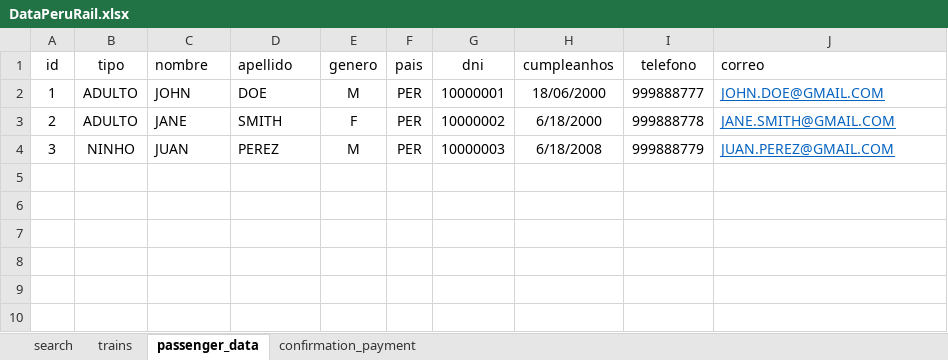
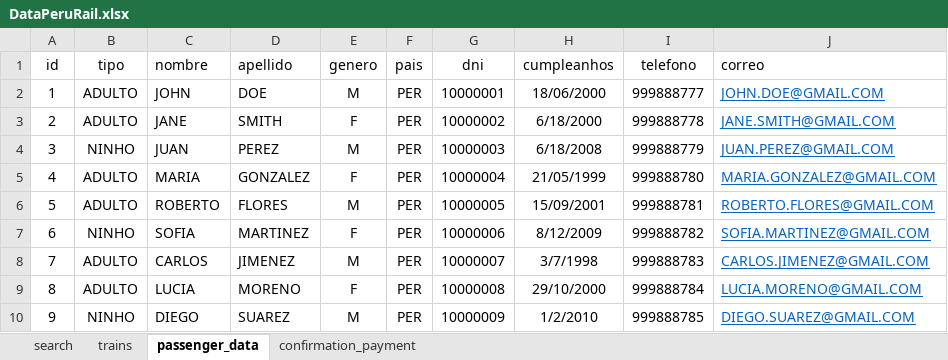
Before and after one commit to jhonnatan1806/PeruRail, an Excel workbook: src/main/resources/excel/DataPeruRail.xlsx, sheet passenger_data, drawn as a sheet; values as stored, in another font and other column widths than the file's, no borders; table styles not drawn; the diff names each change by its address in the sheet, - before the commit and + after, or states it on an @@ line.

```diff
--- a/src/main/resources/excel/DataPeruRail.xlsx (sheet passenger_data)
+++ b/src/main/resources/excel/DataPeruRail.xlsx (sheet passenger_data)
+row 5: 4 | ADULTO | MARIA | GONZALEZ | F | PER | 10000004 | 21/05/1999 | 999888780 | MARIA.GONZALEZ@GMAIL.COM
+row 6: 5 | ADULTO | ROBERTO | FLORES | M | PER | 10000005 | 15/09/2001 | 999888781 | ROBERTO.FLORES@GMAIL.COM
+row 7: 6 | NINHO | SOFIA | MARTINEZ | F | PER | 10000006 | 8/12/2009 | 999888782 | SOFIA.MARTINEZ@GMAIL.COM
+row 8: 7 | ADULTO | CARLOS | JIMENEZ | M | PER | 10000007 | 3/7/1998 | 999888783 | CARLOS.JIMENEZ@GMAIL.COM
+row 9: 8 | ADULTO | LUCIA | MORENO | F | PER | 10000008 | 29/10/2000 | 999888784 | LUCIA.MORENO@GMAIL.COM
+row 10: 9 | NINHO | DIEGO | SUAREZ | M | PER | 10000009 | 1/2/2010 | 999888785 | DIEGO.SUAREZ@GMAIL.COM
```
Also changed, not shown: sheet trains, src/main/resources/excel/FlujosMCSS.xlsx, 4 other files.
